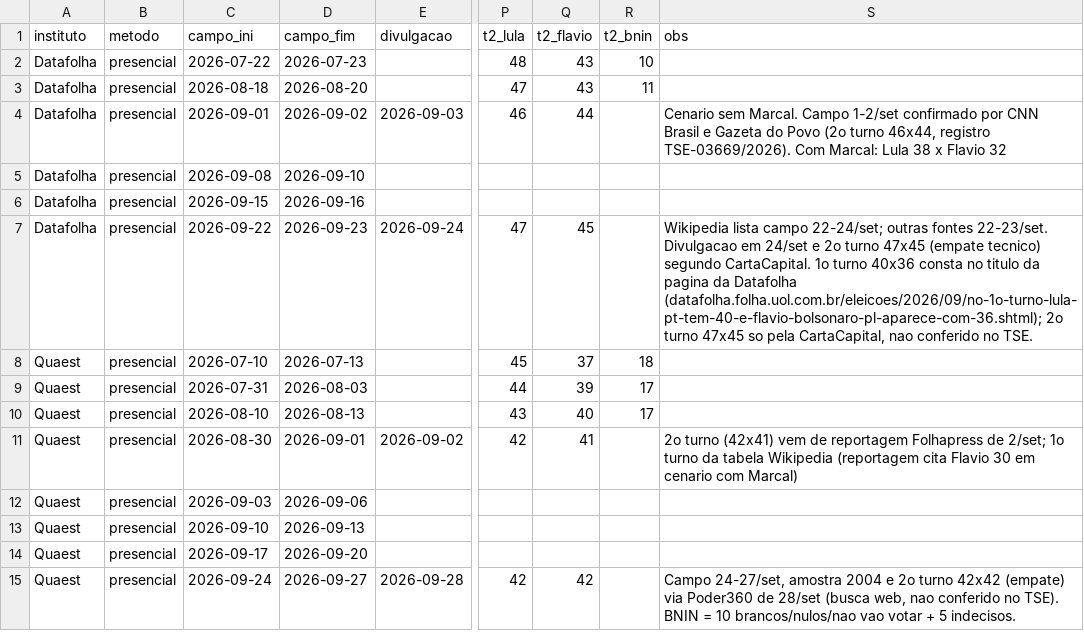
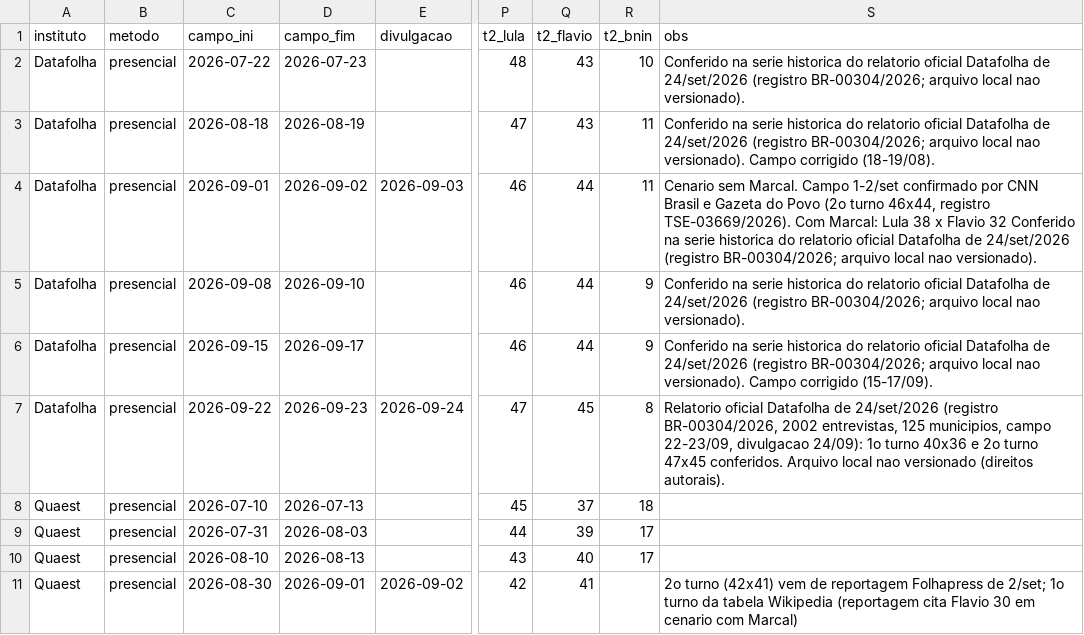
Before and after one commit to mtgr18977/sassamaruEleicoes26, a CSV file: datasets/pesquisas-2026.csv, drawn as a sheet; only a part is shown, gaps mark what is left out; the shorter side is filled out with more unchanged rows; the diff names each change by its address in the sheet, - before the commit and + after, or states it on an @@ line.

```diff
--- a/datasets/pesquisas-2026.csv
+++ b/datasets/pesquisas-2026.csv
-S2 (obs): (empty)
+S2 (obs): Conferido na serie historica do relatorio oficial Datafolha de 24/set/2026 (registro BR-00304/2026; arquivo local nao versionado).
-D3 (campo_fim): 2026-08-20
+D3 (campo_fim): 2026-08-19
-S3 (obs): (empty)
+S3 (obs): Conferido na serie historica do relatorio oficial Datafolha de 24/set/2026 (registro BR-00304/2026; arquivo local nao versionado). Campo corrigido (18-19/08).
-R4 (t2_bnin): (empty)
+R4 (t2_bnin): 11
-S4 (obs): …Flavio 32
+S4 (obs): …Flavio 32 Conferido na serie historica do relatorio oficial Datafolha de 24/set/2026 (registro BR-00304/2026; arquivo local nao versionado).
-P5:P6 (t2_lula): (empty)
+P5:P6 (t2_lula): 46
-Q5:Q6 (t2_flavio): (empty)
+Q5:Q6 (t2_flavio): 44
-R5:R6 (t2_bnin): (empty)
+R5:R6 (t2_bnin): 9
-S5 (obs): (empty)
+S5 (obs): Conferido na serie historica do relatorio oficial Datafolha de 24/set/2026 (registro BR-00304/2026; arquivo local nao versionado).
-D6 (campo_fim): 2026-09-16
+D6 (campo_fim): 2026-09-17
-S6 (obs): (empty)
+S6 (obs): Conferido na serie historica do relatorio oficial Datafolha de 24/set/2026 (registro BR-00304/2026; arquivo local nao versionado). Campo corrigido (15-17/09).
-R7 (t2_bnin): (empty)
+R7 (t2_bnin): 8
-S7 (obs): Wikipedia lista campo 22-24/set; outras fontes 22-23/set. Divulgacao em 24/set e 2o turno 47x45 (empate tecnico) segundo CartaCapital. 1o turno 40x36 consta no titulo da pagina da Datafolha (datafolha.folha.uol.com.br/eleicoes/2026/09/no-1o-turno-lula-pt-tem-40-e-flavio-bolsonaro-pl-aparece-com-36.shtml); 2o turno 47x45 so pela CartaCapital, nao conferido no TSE.
+S7 (obs): Relatorio oficial Datafolha de 24/set/2026 (registro BR-00304/2026, 2002 entrevistas, 125 municipios, campo 22-23/09, divulgacao 24/09): 1o turno 40x36 e 2o turno 47x45 conferidos. Arquivo local nao versionado (direitos autorais).
```
Also changed, not shown: modelos/previsao-capitais-turno1.csv, modelos/previsao-capitais-turno2.csv, 12 other files.
